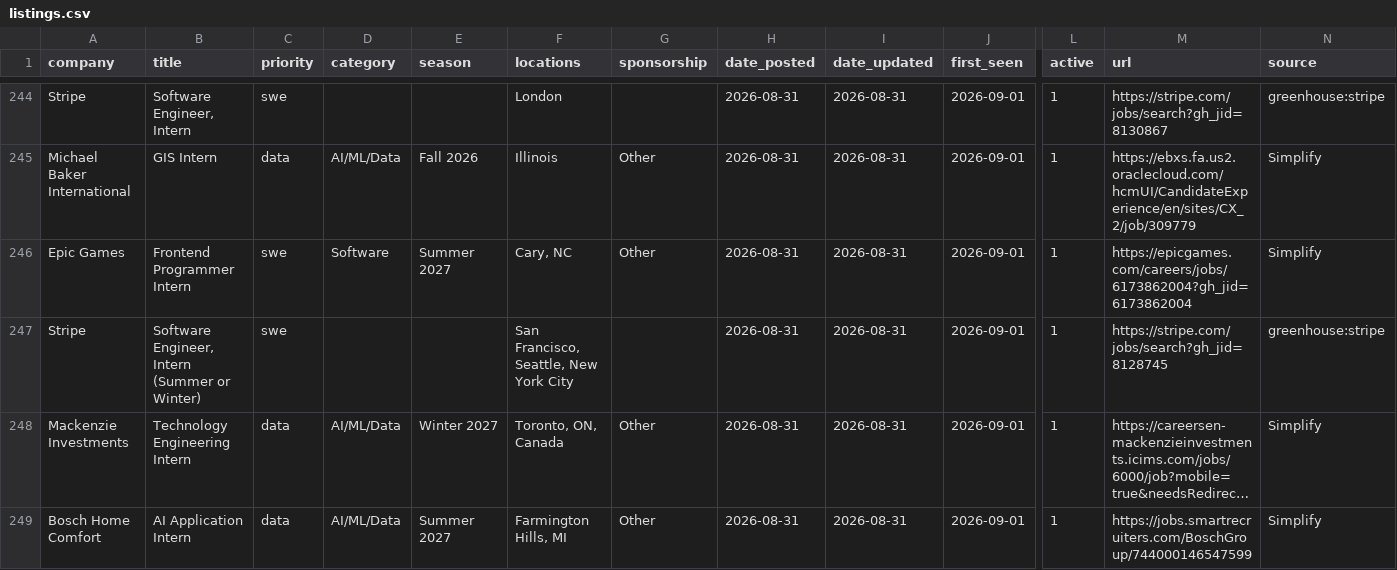
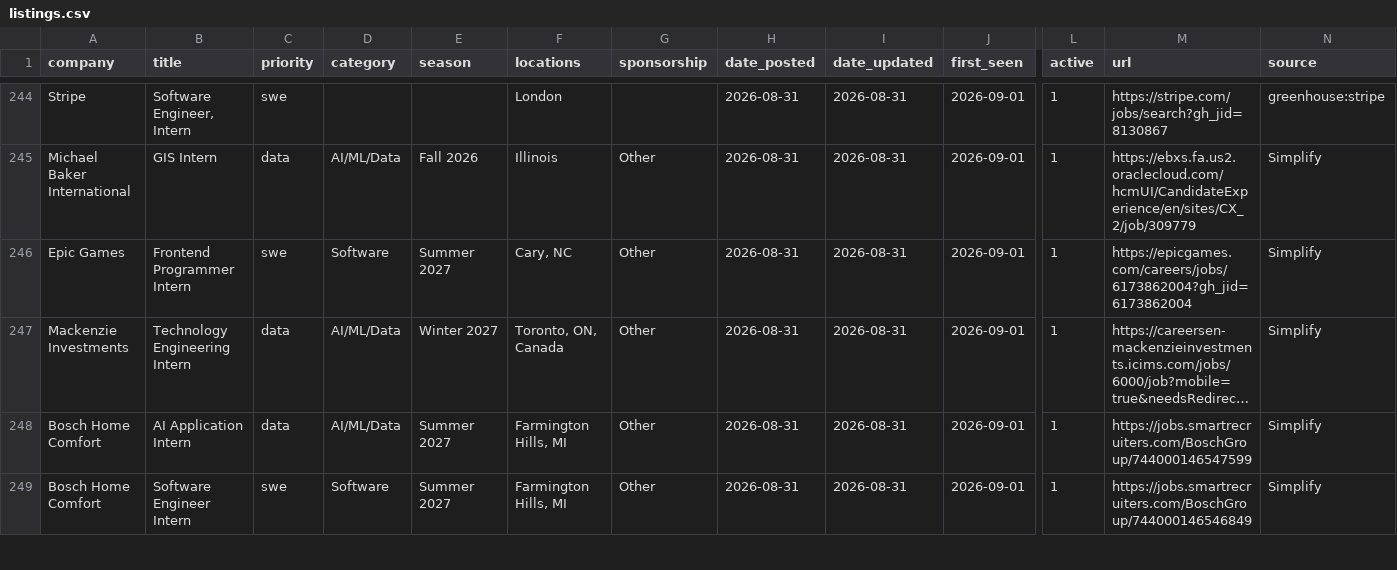
Before and after one commit to arnavkato/internship-watcher, a CSV file: listings.csv, drawn as a sheet; only a part is shown, gaps mark what is left out; the shorter side is filled out with more unchanged rows; long unchanged cells end in …; removed rows and columns are numbered as before the commit, all else as after; rows hold the shown columns only; the diff covers the shown part only; the diff names each change by its address in the sheet, - before the commit and + after, or states it on an @@ line.

Commit message:
poll: refresh state

```diff
--- a/listings.csv
+++ b/listings.csv
-row 247: Stripe | Software Engineer, Intern (Summer or Winter) | swe |  |  | San Francisco, Seattle, New York City |  | 2026-08-31 | 2026-08-31 | 2026-09-01 | 1 | https://stripe.com/jobs/search?gh_jid=8128745 | greenhouse:stripe
```
Also changed, not shown: 4 added rows, 3 removed rows and 8 edited cells elsewhere in this file.
